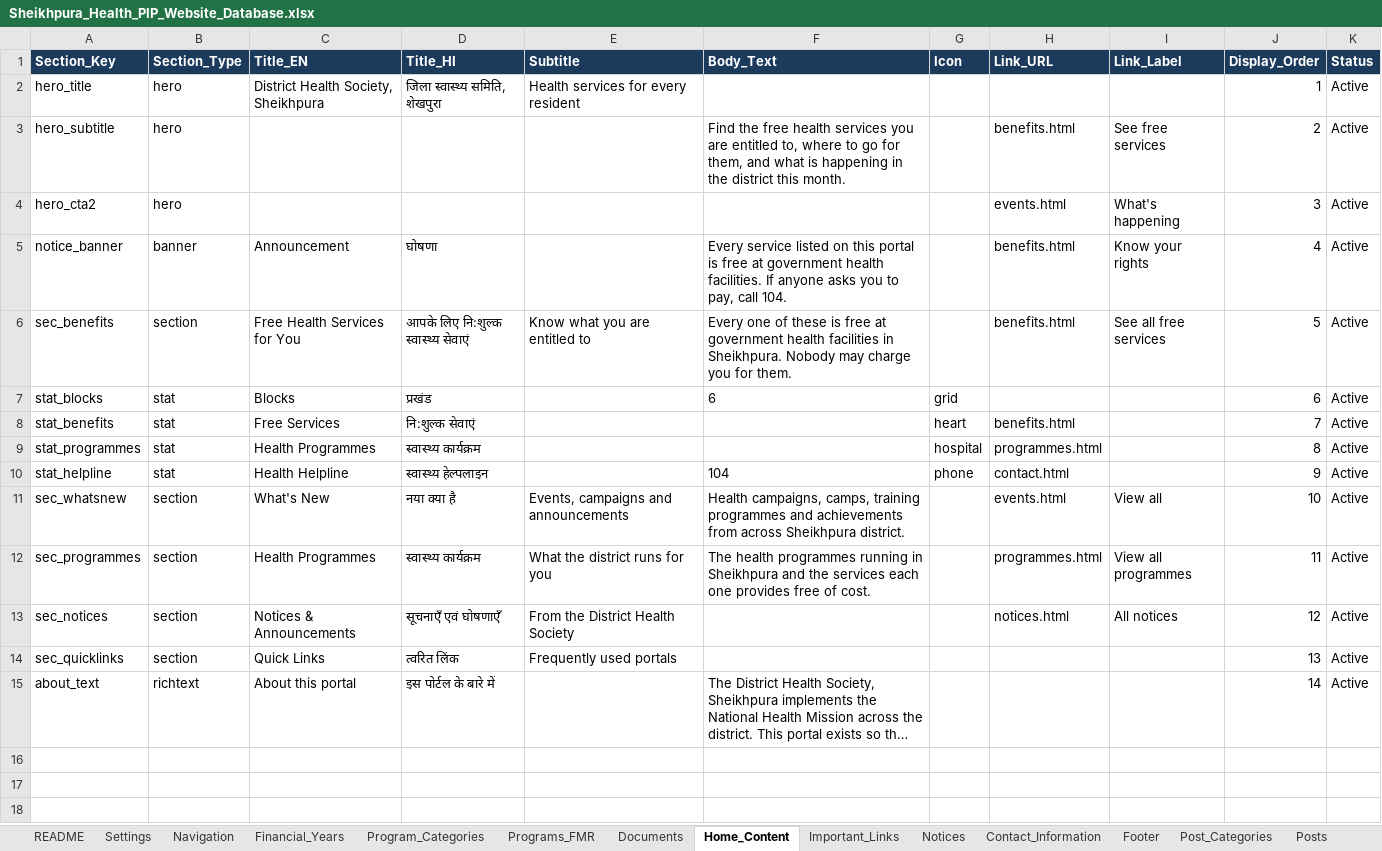
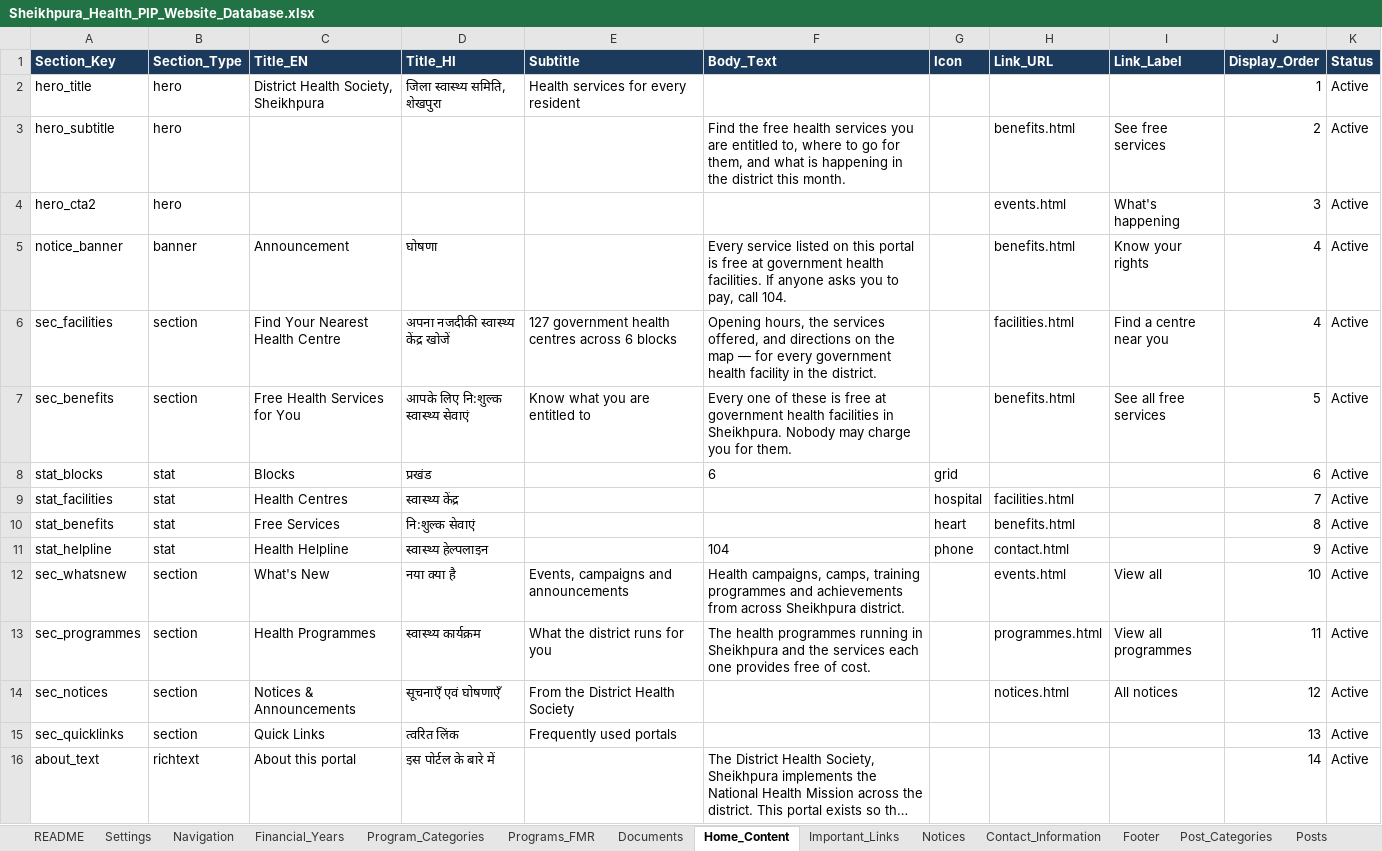
Before and after one commit to Sapan-raj/DHS_Sheikhpura_webpage, an Excel workbook: Sheikhpura_Health_PIP_Website_Database.xlsx, sheet Home_Content, drawn as a sheet; long unchanged cells end in …; values as stored, in another font and other column widths than the file's, no borders; removed rows and columns are numbered as before the commit, all else as after; the diff names each change by its address in the sheet, - before the commit and + after, or states it on an @@ line.

```diff
--- a/Sheikhpura_Health_PIP_Website_Database.xlsx (sheet Home_Content)
+++ b/Sheikhpura_Health_PIP_Website_Database.xlsx (sheet Home_Content)
+row 6: sec_facilities | section | Find Your Nearest Health Centre | अपना नजदीकी स्वास्थ्य केंद्र खोजें | 127 government health centres across 6 blocks | Opening hours, the services offered, and directions on the map — for every government health facility in the district. |  | facilities.html | Find a centre near you | 4 | Active
+row 9: stat_facilities | stat | Health Centres | स्वास्थ्य केंद्र |  |  | hospital | facilities.html |  | 7 | Active
-J10 (Display_Order): 7
+J10 (Display_Order): 8
-row 9: stat_programmes | stat | Health Programmes | स्वास्थ्य कार्यक्रम |  |  | hospital | programmes.html |  | 8 | Active
```
Also changed, not shown: sheet Navigation, sheet _Lists, sheet Footer, other sheet tabs, 21 other files.
